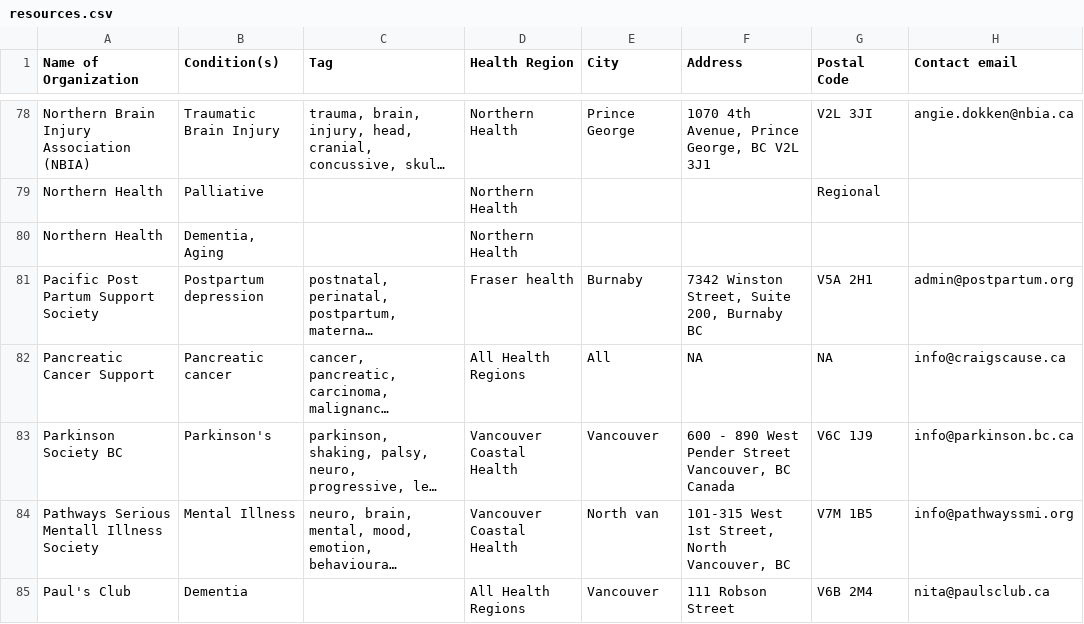
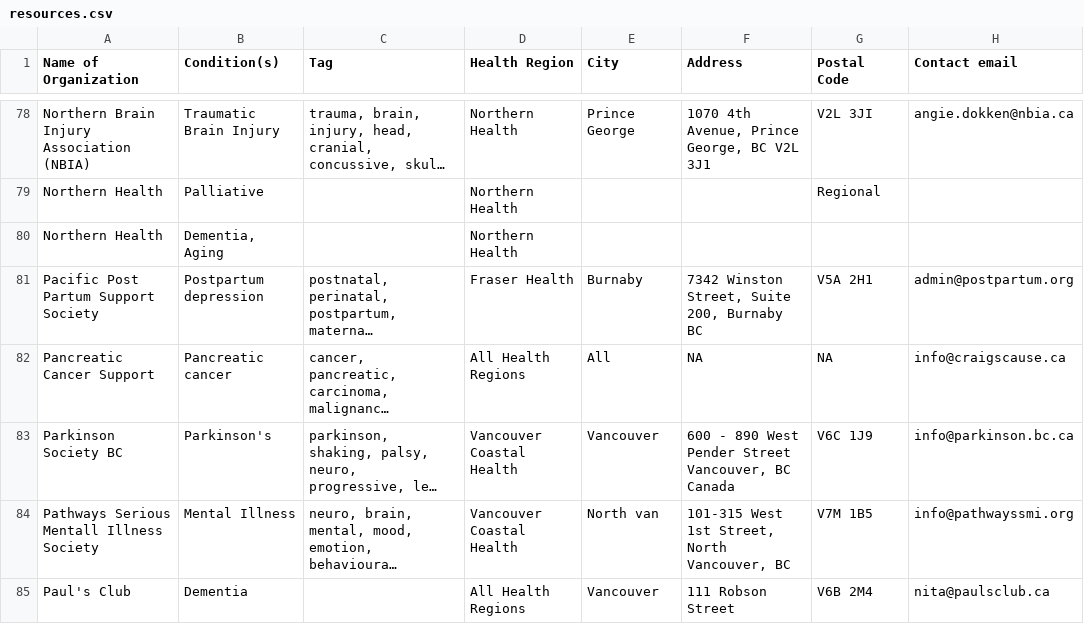
Before and after one commit to StephanieQuon/ResourcesforFamilyCaregivers, a CSV file: resources.csv, drawn as a sheet; only a part is shown, gaps mark what is left out; long unchanged cells end in …; the diff covers the shown part only; the diff names each change by its address in the sheet, - before the commit and + after, or states it on an @@ line.

```diff
--- a/resources.csv
+++ b/resources.csv
-D81 (Health Region): Fraser health
+D81 (Health Region): Fraser Health
```
Also changed, not shown: 14 edited cells elsewhere in this file, 1 other file.
